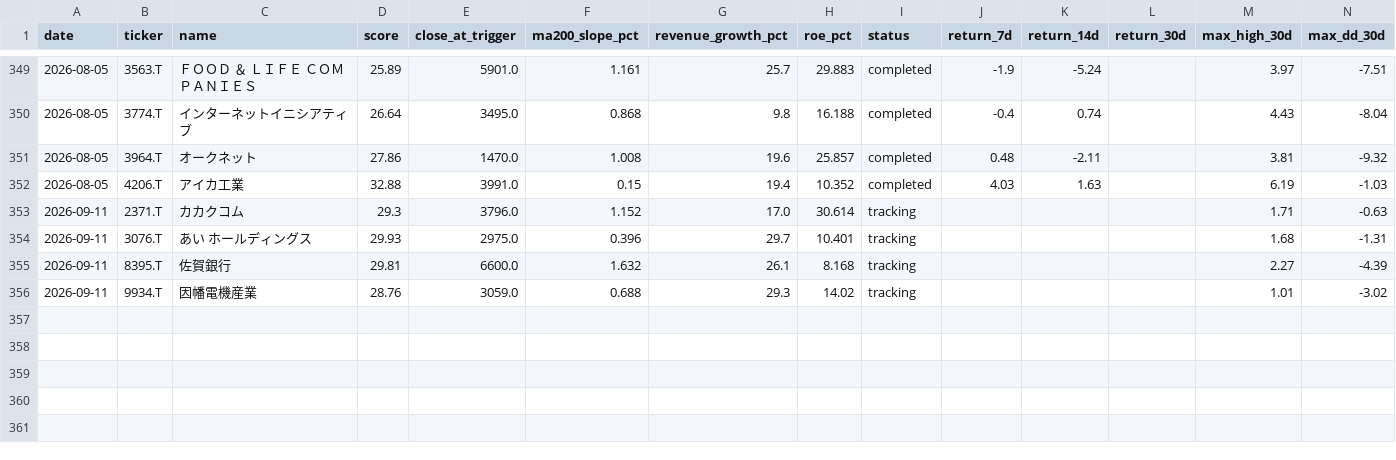
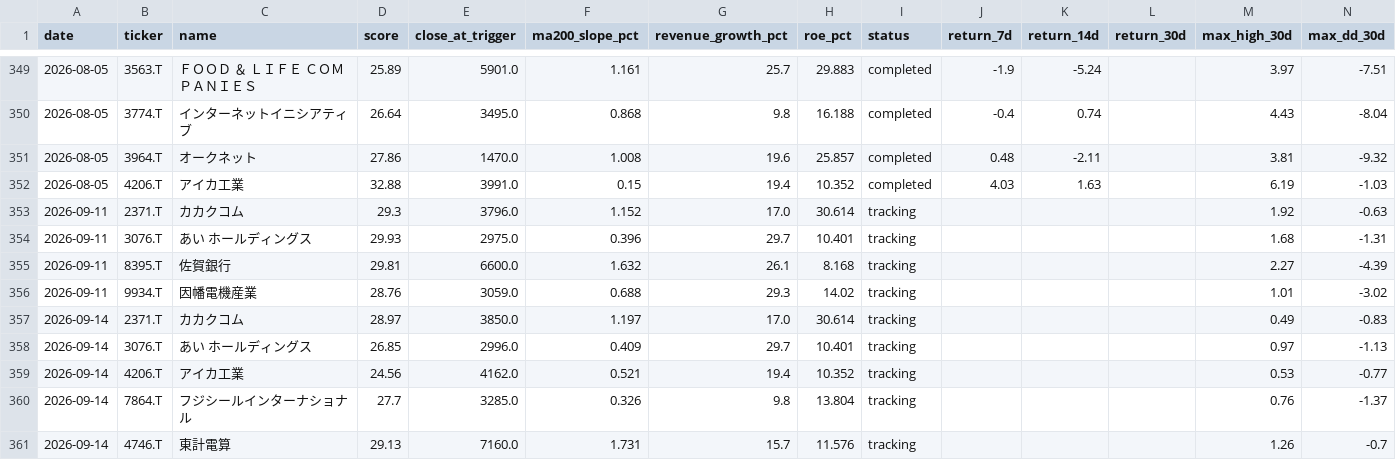
Before and after one commit to naoyann3/long-term-screener, a CSV file: results/candidate_history.csv, drawn as a sheet; only a part is shown, gaps mark what is left out.

```diff
--- a/results/candidate_history.csv
+++ b/results/candidate_history.csv
@@ -352,3 +352,3 @@
 2026-08-05,4206.T,アイカ工業,32.88,3991.0,0.15,19.4,10.352,completed,4.03,1.63,,6.19,-1.03
-2026-09-11,2371.T,カカクコム,29.3,3796.0,1.152,17.0,30.614,tracking,,,,1.71,-0.63
+2026-09-11,2371.T,カカクコム,29.3,3796.0,1.152,17.0,30.614,tracking,,,,1.92,-0.63
 2026-09-11,3076.T,あい　ホールディングス,29.93,2975.0,0.396,29.7,10.401,tracking,,,,1.68,-1.31
@@ -356 +356,6 @@
 2026-09-11,9934.T,因幡電機産業,28.76,3059.0,0.688,29.3,14.02,tracking,,,,1.01,-3.02
+2026-09-14,2371.T,カカクコム,28.97,3850.0,1.197,17.0,30.614,tracking,,,,0.49,-0.83
+2026-09-14,3076.T,あい　ホールディングス,26.85,2996.0,0.409,29.7,10.401,tracking,,,,0.97,-1.13
+2026-09-14,4206.T,アイカ工業,24.56,4162.0,0.521,19.4,10.352,tracking,,,,0.53,-0.77
+2026-09-14,7864.T,フジシールインターナショナル,27.7,3285.0,0.326,9.8,13.804,tracking,,,,0.76,-1.37
+2026-09-14,4746.T,東計電算,29.13,7160.0,1.731,15.7,11.576,tracking,,,,1.26,-0.7
```
Also changed, not shown: long_term_watchlist.csv, 4 other files.
